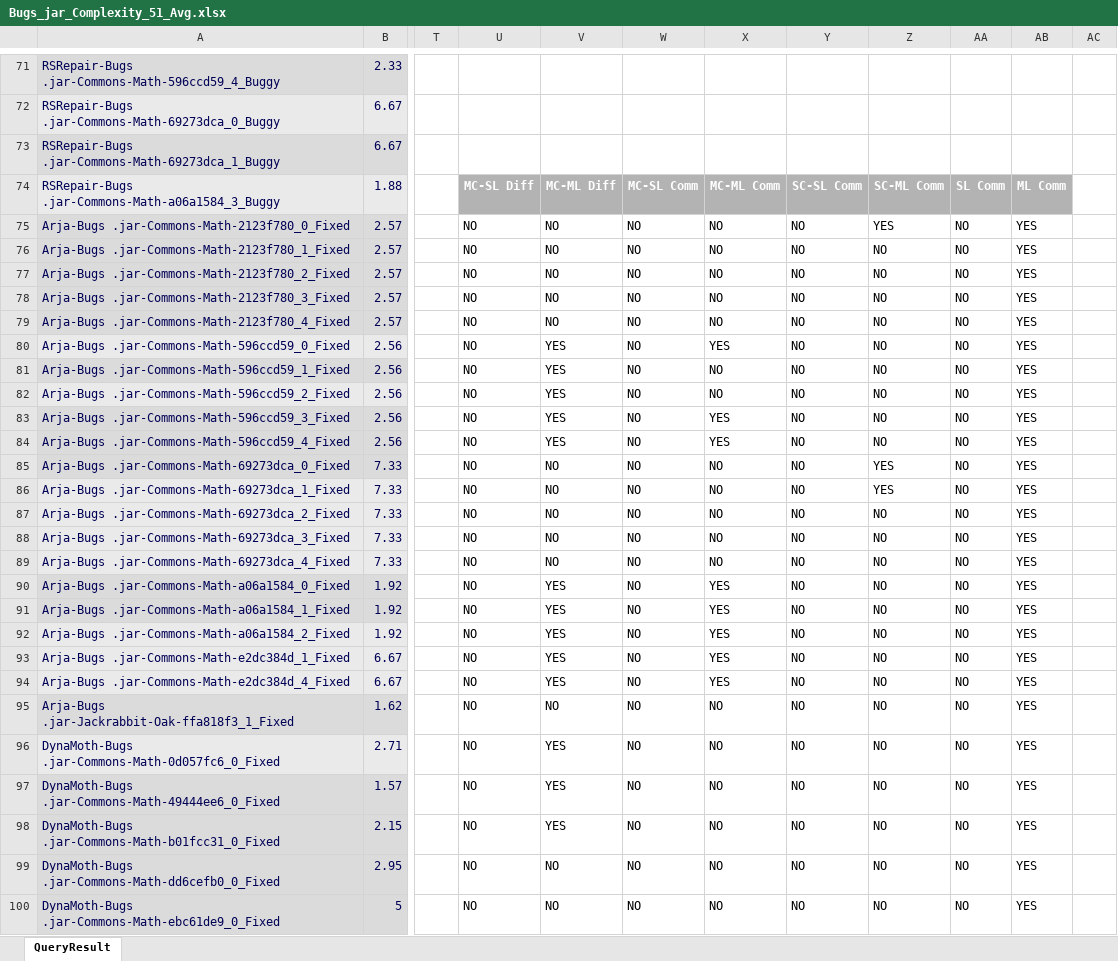
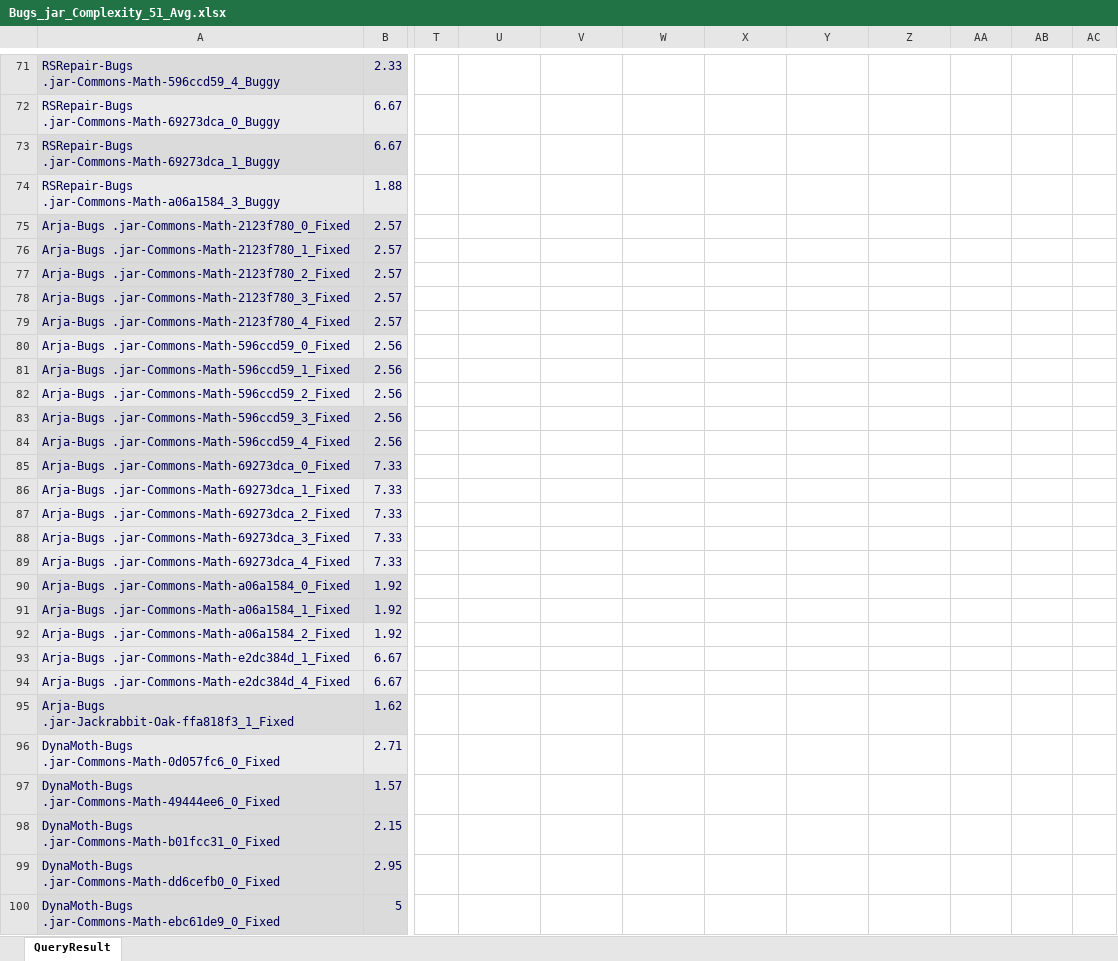
Before and after one commit to zaricu22/APR-PQA, an Excel workbook: 3. Bears_and_Bugs.jar_Metrics/Bugs_jar_Complexity_51_Avg.xlsx, sheet QueryResult, drawn as a sheet; only a part is shown, gaps mark what is left out; values as stored, in another font and other column widths than the file's, no borders; conditional formats not drawn; the diff covers the shown part only; the diff names each change by its address in the sheet, - before the commit and + after, or states it on an @@ line.

```diff
--- a/3. Bears_and_Bugs.jar_Metrics/Bugs_jar_Complexity_51_Avg.xlsx (sheet QueryResult)
+++ b/3. Bears_and_Bugs.jar_Metrics/Bugs_jar_Complexity_51_Avg.xlsx (sheet QueryResult)
-U74: MC-SL Diff
+U74: (empty)
-U74:AB74 fill: #B3B3B3
+U74:AB74 fill: none
-V74: MC-ML Diff
+V74: (empty)
-W74: MC-SL Comm
+W74: (empty)
-X74: MC-ML Comm
+X74: (empty)
-Y74: SC-SL Comm
+Y74: (empty)
-Z74: SC-ML Comm
+Z74: (empty)
-AA74: SL Comm
+AA74: (empty)
-AB74: ML Comm
+AB74: (empty)
-U75:U100: NO
+U75:U100: (empty)
-V75:V79: NO
+V75:V79: (empty)
-W75:W100: NO
+W75:W100: (empty)
-X75:X79: NO
+X75:X79: (empty)
-Y75:Y100: NO
+Y75:Y100: (empty)
-Z75: YES
+Z75: (empty)
-AA75:AA100: NO
+AA75:AA100: (empty)
-AB75:AB100: YES
+AB75:AB100: (empty)
-Z76:Z84: NO
+Z76:Z84: (empty)
-V80:V84: YES
+V80:V84: (empty)
-X80: YES
+X80: (empty)
-X81:X82: NO
+X81:X82: (empty)
-X83:X84: YES
+X83:X84: (empty)
-V85:V89: NO
+V85:V89: (empty)
-X85:X89: NO
+X85:X89: (empty)
-Z85:Z86: YES
+Z85:Z86: (empty)
-Z87:Z100: NO
+Z87:Z100: (empty)
-V90:V94: YES
+V90:V94: (empty)
-X90:X94: YES
+X90:X94: (empty)
-V95: NO
+V95: (empty)
-X95:X100: NO
+X95:X100: (empty)
-V96:V98: YES
+V96:V98: (empty)
-V99:V100: NO
+V99:V100: (empty)
```
Also changed, not shown: 3 added rows, 3 removed rows, 546 edited cells and cell formats elsewhere in this sheet, formulas that keep their value, 3. Bears_and_Bugs.jar_Metrics/Bears_Complexity_42_Avg.xlsx, 4. APR_Eff_Plausible_D4J_Metrics/APR_Eff_Complexity_525_Avg.xlsx.
